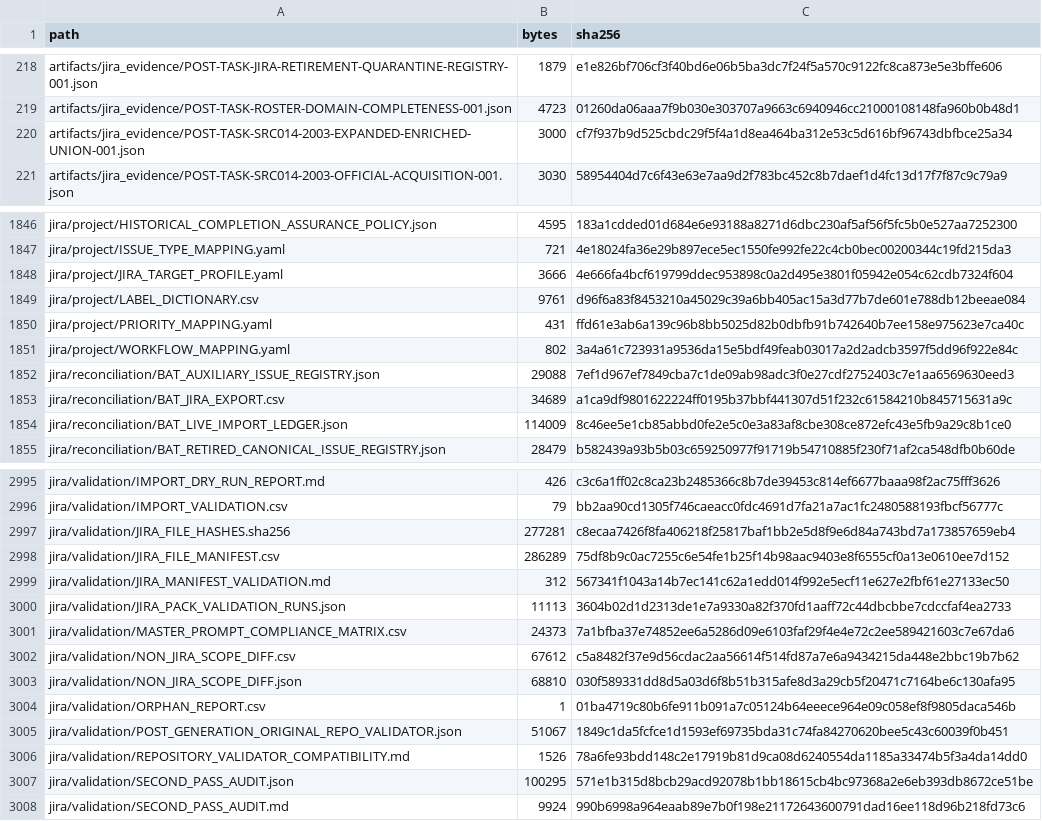
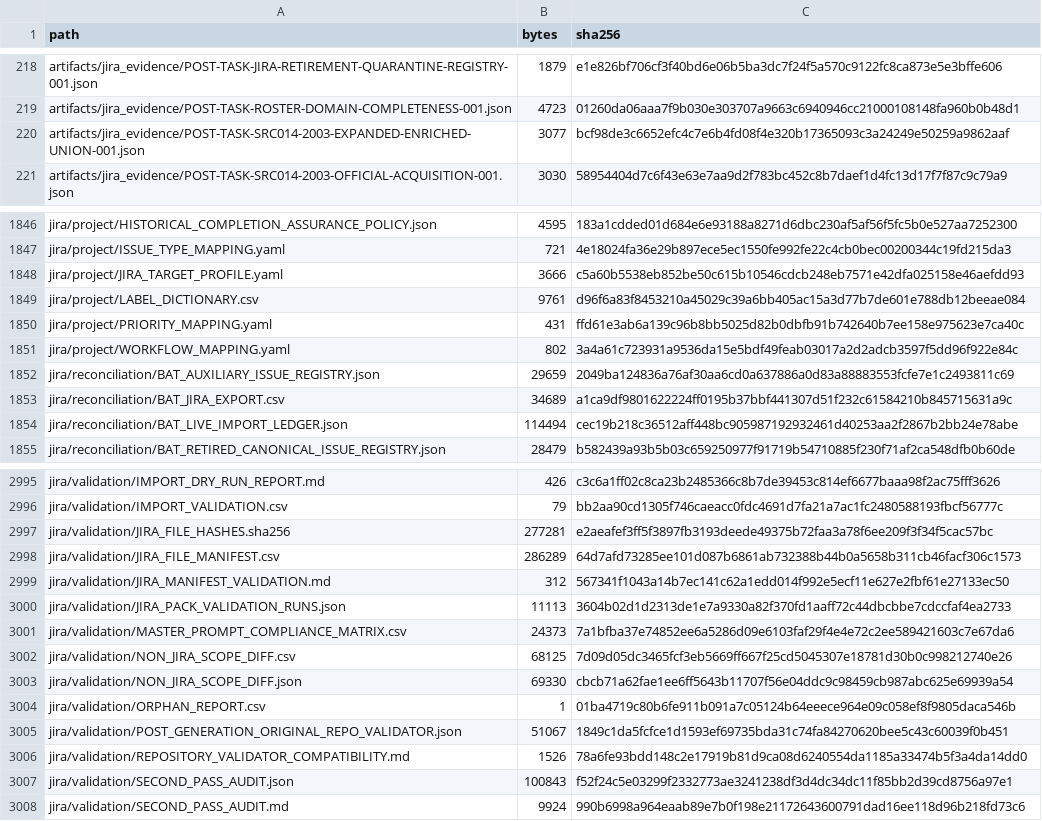
Before and after one commit to KevinSGarrett/BatteredAggieSyndrome, a CSV file: provenance/PROJECT_FILE_MANIFEST.csv, drawn as a sheet; only a part is shown, gaps mark what is left out; the diff covers the shown part only.

```diff
--- a/provenance/PROJECT_FILE_MANIFEST.csv
+++ b/provenance/PROJECT_FILE_MANIFEST.csv
@@ -219,3 +219,3 @@ artifacts/jira_evidence/POST-TASK-JIRA-RETIREMENT-QUARANTINE-REGISTRY-001.json,1
 artifacts/jira_evidence/POST-TASK-ROSTER-DOMAIN-COMPLETENESS-001.json,4723,01260da06aaa7f9b030e303707a9663c6940946cc21000108148fa960b0b48d1
-artifacts/jira_evidence/POST-TASK-SRC014-2003-EXPANDED-ENRICHED-UNION-001.json,3000,cf7f937b9d525cbdc29f5f4a1d8ea464ba312e53c5d616bf96743dbfbce25a34
+artifacts/jira_evidence/POST-TASK-SRC014-2003-EXPANDED-ENRICHED-UNION-001.json,3077,bcf98de3c6652efc4c7e6b4fd08f4e320b17365093c3a24249e50259a9862aaf
 artifacts/jira_evidence/POST-TASK-SRC014-2003-OFFICIAL-ACQUISITION-001.json,3030,58954404d7c6f43e63e7aa9d2f783bc452c8b7daef1d4fc13d17f7f87c9c79a9
@@ -1847,3 +1847,3 @@ jira/project/HISTORICAL_COMPLETION_ASSURANCE_POLICY.json,4595,183a1cdded01d684e6
 jira/project/ISSUE_TYPE_MAPPING.yaml,721,4e18024fa36e29b897ece5ec1550fe992fe22c4cb0bec00200344c19fd215da3
-jira/project/JIRA_TARGET_PROFILE.yaml,3666,4e666fa4bcf619799ddec953898c0a2d495e3801f05942e054c62cdb7324f604
+jira/project/JIRA_TARGET_PROFILE.yaml,3666,c5a60b5538eb852be50c615b10546cdcb248eb7571e42dfa025158e46aefdd93
 jira/project/LABEL_DICTIONARY.csv,9761,d96f6a83f8453210a45029c39a6bb405ac15a3d77b7de601e788db12beeae084
@@ -1851,5 +1851,5 @@ jira/project/PRIORITY_MAPPING.yaml,431,ffd61e3ab6a139c96b8bb5025d82b0dbfb91b7426
 jira/project/WORKFLOW_MAPPING.yaml,802,3a4a61c723931a9536da15e5bdf49feab03017a2d2adcb3597f5dd96f922e84c
-jira/reconciliation/BAT_AUXILIARY_ISSUE_REGISTRY.json,29088,7ef1d967ef7849cba7c1de09ab98adc3f0e27cdf2752403c7e1aa6569630eed3
+jira/reconciliation/BAT_AUXILIARY_ISSUE_REGISTRY.json,29659,2049ba124836a76af30aa6cd0a637886a0d83a88883553fcfe7e1c2493811c69
 jira/reconciliation/BAT_JIRA_EXPORT.csv,34689,a1ca9df9801622224ff0195b37bbf441307d51f232c61584210b845715631a9c
-jira/reconciliation/BAT_LIVE_IMPORT_LEDGER.json,114009,8c46ee5e1cb85abbd0fe2e5c0e3a83af8cbe308ce872efc43e5fb9a29c8b1ce0
+jira/reconciliation/BAT_LIVE_IMPORT_LEDGER.json,114494,cec19b218c36512aff448bc905987192932461d40253aa2f2867b2bb24e78abe
 jira/reconciliation/BAT_RETIRED_CANONICAL_ISSUE_REGISTRY.json,28479,b582439a93b5b03c659250977f91719b54710885f230f71af2ca548dfb0b60de
@@ -2996,4 +2996,4 @@ jira/validation/IMPORT_DRY_RUN_REPORT.md,426,c3c6a1ff02c8ca23b2485366c8b7de39453
 jira/validation/IMPORT_VALIDATION.csv,79,bb2aa90cd1305f746caeacc0fdc4691d7fa21a7ac1fc2480588193fbcf56777c
-jira/validation/JIRA_FILE_HASHES.sha256,277281,c8ecaa7426f8fa406218f25817baf1bb2e5d8f9e6d84a743bd7a173857659eb4
-jira/validation/JIRA_FILE_MANIFEST.csv,286289,75df8b9c0ac7255c6e54fe1b25f14b98aac9403e8f6555cf0a13e0610ee7d152
+jira/validation/JIRA_FILE_HASHES.sha256,277281,e2aeafef3ff5f3897fb3193deede49375b72faa3a78f6ee209f3f34f5cac57bc
+jira/validation/JIRA_FILE_MANIFEST.csv,286289,64d7afd73285ee101d087b6861ab732388b44b0a5658b311cb46facf306c1573
 jira/validation/JIRA_MANIFEST_VALIDATION.md,312,567341f1043a14b7ec141c62a1edd014f992e5ecf11e627e2fbf61e27133ec50
@@ -3001,4 +3001,4 @@ jira/validation/JIRA_PACK_VALIDATION_RUNS.json,11113,3604b02d1d2313de1e7a9330a82
 jira/validation/MASTER_PROMPT_COMPLIANCE_MATRIX.csv,24373,7a1bfba37e74852ee6a5286d09e6103faf29f4e4e72c2ee589421603c7e67da6
-jira/validation/NON_JIRA_SCOPE_DIFF.csv,67612,c5a8482f37e9d56cdac2aa56614f514fd87a7e6a9434215da448e2bbc19b7b62
-jira/validation/NON_JIRA_SCOPE_DIFF.json,68810,030f589331dd8d5a03d6f8b51b315afe8d3a29cb5f20471c7164be6c130afa95
+jira/validation/NON_JIRA_SCOPE_DIFF.csv,68125,7d09d05dc3465fcf3eb5669ff667f25cd5045307e18781d30b0c998212740e26
+jira/validation/NON_JIRA_SCOPE_DIFF.json,69330,cbcb71a62fae1ee6ff5643b11707f56e04ddc9c98459cb987abc625e69939a54
 jira/validation/ORPHAN_REPORT.csv,1,01ba4719c80b6fe911b091a7c05124b64eeece964e09c058ef8f9805daca546b
@@ -3006,3 +3006,3 @@ jira/validation/POST_GENERATION_ORIGINAL_REPO_VALIDATOR.json,51067,1849c1da5fcfc
 jira/validation/REPOSITORY_VALIDATOR_COMPATIBILITY.md,1526,78a6fe93bdd148c2e17919b81d9ca08d6240554da1185a33474b5f3a4da14dd0
-jira/validation/SECOND_PASS_AUDIT.json,100295,571e1b315d8bcb29acd92078b1bb18615cb4bc97368a2e6eb393db8672ce51be
+jira/validation/SECOND_PASS_AUDIT.json,100843,f52f24c5e03299f2332773ae3241238df3d4dc34dc11f85bb2d39cd8756a97e1
 jira/validation/SECOND_PASS_AUDIT.md,9924,990b6998a964eaab89e7b0f198e21172643600791dad16ee118d96b218fd73c6
```
Also changed, not shown: 1 edited cell elsewhere in this file, jira/validation/JIRA_FILE_MANIFEST.csv, jira/validation/NON_JIRA_SCOPE_DIFF.csv, 9 other files.
